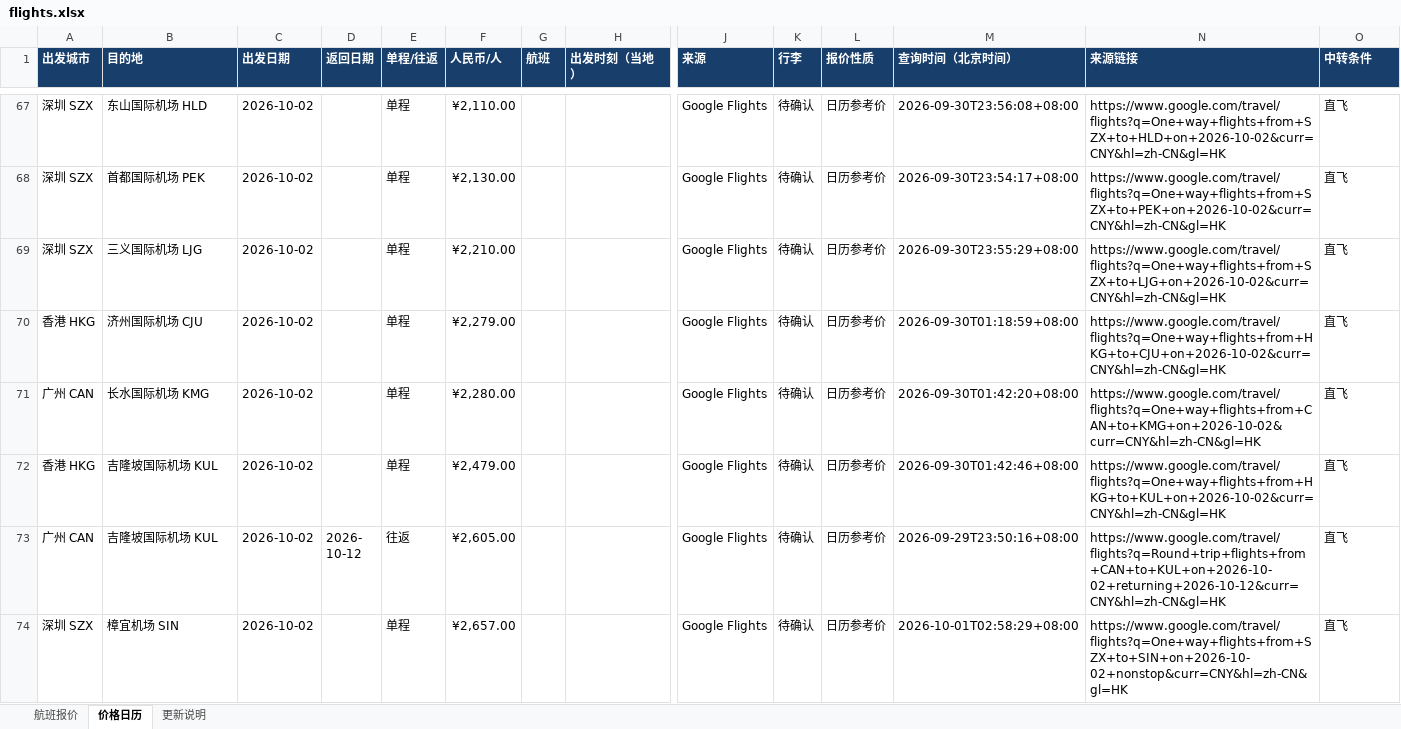
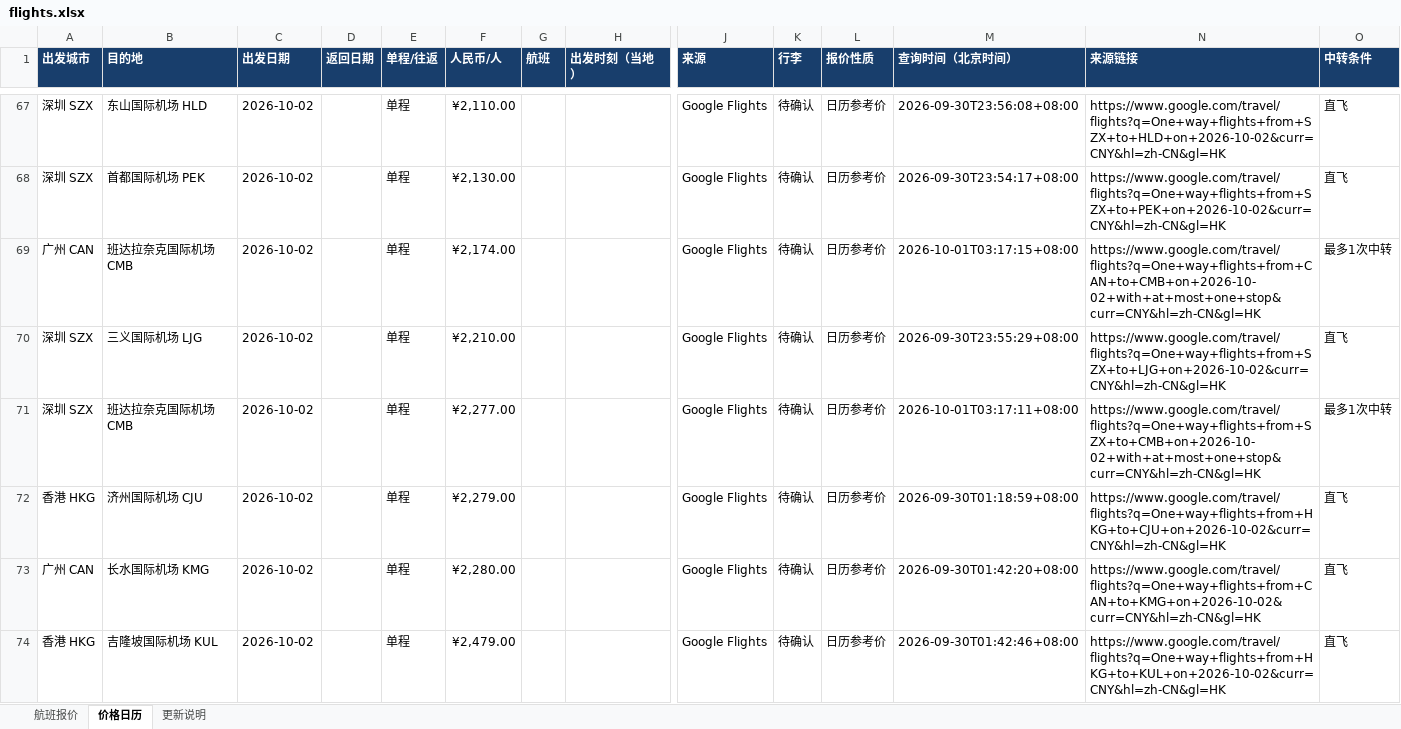
Before and after one commit to alfredzhenyu/flight-fares, an Excel workbook: flights.xlsx, sheet 价格日历, drawn as a sheet; only a part is shown, gaps mark what is left out; the shorter side is filled out with more unchanged rows; values as stored, in another font and other column widths than the file's, no borders; table styles not drawn; rows hold the shown columns only; the diff covers the shown part only; the diff names each change by its address in the sheet, - before the commit and + after, or states it on an @@ line.

```diff
--- a/flights.xlsx (sheet 价格日历)
+++ b/flights.xlsx (sheet 价格日历)
+row 69: 广州 CAN | 班达拉奈克国际机场 CMB | 2026-10-02 |  | 单程 | ¥2,174.00 |  |  | Google Flights | 待确认 | 日历参考价 | 2026-10-01T03:17:15+08:00 | https://www.google.com/travel/flights?q=One+way+flights+from+CAN+to+CMB+on+2026-10-02+with+at+most+one+stop&curr=CNY&hl=zh-CN&gl=HK | 最多1次中转
+row 71: 深圳 SZX | 班达拉奈克国际机场 CMB | 2026-10-02 |  | 单程 | ¥2,277.00 |  |  | Google Flights | 待确认 | 日历参考价 | 2026-10-01T03:17:11+08:00 | https://www.google.com/travel/flights?q=One+way+flights+from+SZX+to+CMB+on+2026-10-02+with+at+most+one+stop&curr=CNY&hl=zh-CN&gl=HK | 最多1次中转
```
Also changed, not shown: 135 added rows elsewhere in this sheet, sheet 更新说明, 1 other file.
